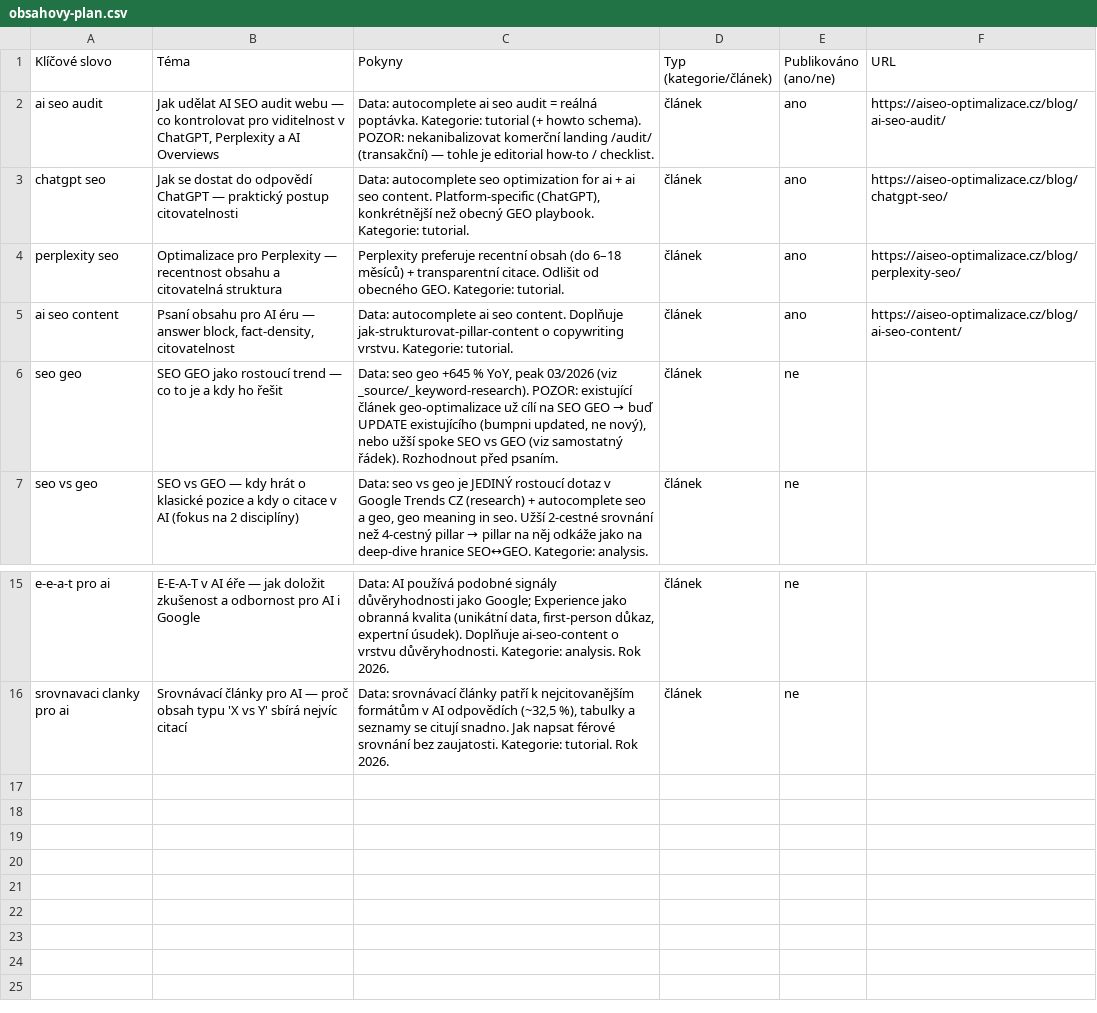
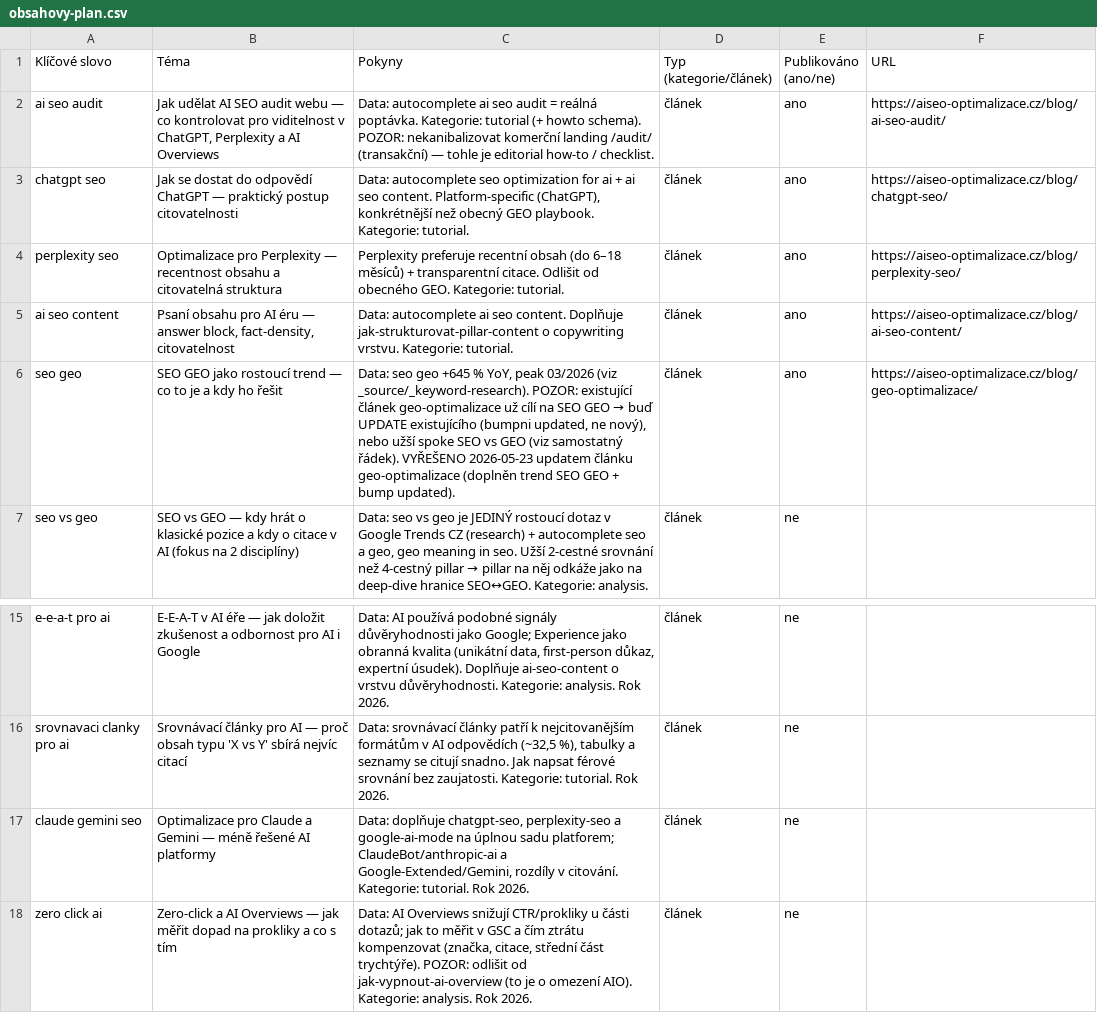
Before and after one commit to ultron-sniperdesign/aiseo-optimalizace, a CSV file: blogger/obsahovy-plan.csv, drawn as a sheet; only a part is shown, gaps mark what is left out.

```diff
--- a/blogger/obsahovy-plan.csv
+++ b/blogger/obsahovy-plan.csv
@@ -5,3 +5,3 @@ perplexity seo,"Optimalizace pro Perplexity — recentnost obsahu a citovatelná
 ai seo content,"Psaní obsahu pro AI éru — answer block, fact-density, citovatelnost","Data: autocomplete ai seo content. Doplňuje jak-strukturovat-pillar-content o copywriting vrstvu. Kategorie: tutorial.",článek,ano,https://aiseo-optimalizace.cz/blog/ai-seo-content/
-seo geo,"SEO GEO jako rostoucí trend — co to je a kdy ho řešit","Data: seo geo +645 % YoY, peak 03/2026 (viz _source/_keyword-research). POZOR: existující článek geo-optimalizace už cílí na SEO GEO → buď UPDATE existujícího (bumpni updated, ne nový), nebo užší spoke SEO vs GEO (viz samostatný řádek). Rozhodnout před psaním.",článek,ne,
+seo geo,"SEO GEO jako rostoucí trend — co to je a kdy ho řešit","Data: seo geo +645 % YoY, peak 03/2026 (viz _source/_keyword-research). POZOR: existující článek geo-optimalizace už cílí na SEO GEO → buď UPDATE existujícího (bumpni updated, ne nový), nebo užší spoke SEO vs GEO (viz samostatný řádek). VYŘEŠENO 2026-05-23 updatem článku geo-optimalizace (doplněn trend SEO GEO + bump updated).",článek,ano,https://aiseo-optimalizace.cz/blog/geo-optimalizace/
 seo vs geo,"SEO vs GEO — kdy hrát o klasické pozice a kdy o citace v AI (fokus na 2 disciplíny)","Data: seo vs geo je JEDINÝ rostoucí dotaz v Google Trends CZ (research) + autocomplete seo a geo, geo meaning in seo. Užší 2-cestné srovnání než 4-cestný pillar → pillar na něj odkáže jako na deep-dive hranice SEO↔GEO. Kategorie: analysis.",článek,ne,
@@ -16 +16,3 @@ e-e-a-t pro ai,"E-E-A-T v AI éře — jak doložit zkušenost a odbornost pro A
 srovnavaci clanky pro ai,"Srovnávací články pro AI — proč obsah typu 'X vs Y' sbírá nejvíc citací","Data: srovnávací články patří k nejcitovanějším formátům v AI odpovědích (~32,5 %), tabulky a seznamy se citují snadno. Jak napsat férové srovnání bez zaujatosti. Kategorie: tutorial. Rok 2026.",článek,ne,
+claude gemini seo,"Optimalizace pro Claude a Gemini — méně řešené AI platformy","Data: doplňuje chatgpt-seo, perplexity-seo a google-ai-mode na úplnou sadu platforem; ClaudeBot/anthropic-ai a Google-Extended/Gemini, rozdíly v citování. Kategorie: tutorial. Rok 2026.",článek,ne,
+zero click ai,"Zero-click a AI Overviews — jak měřit dopad na prokliky a co s tím","Data: AI Overviews snižují CTR/prokliky u části dotazů; jak to měřit v GSC a čím ztrátu kompenzovat (značka, citace, střední část trychtýře). POZOR: odlišit od jak-vypnout-ai-overview (to je o omezení AIO). Kategorie: analysis. Rok 2026.",článek,ne,
```
Also changed, not shown: 3 other files.
